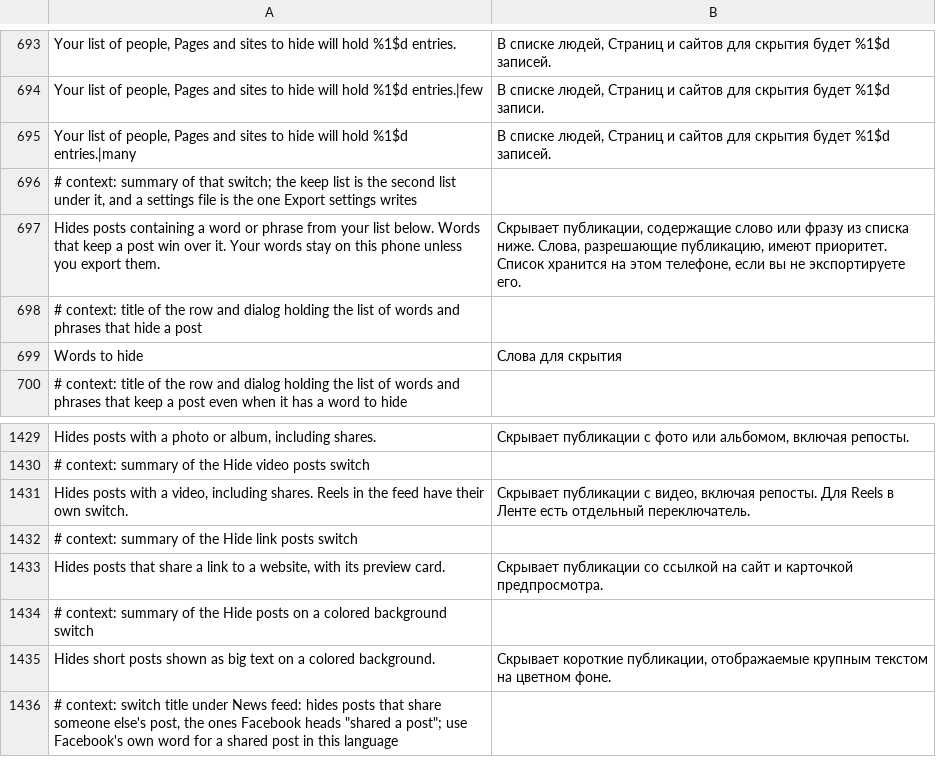
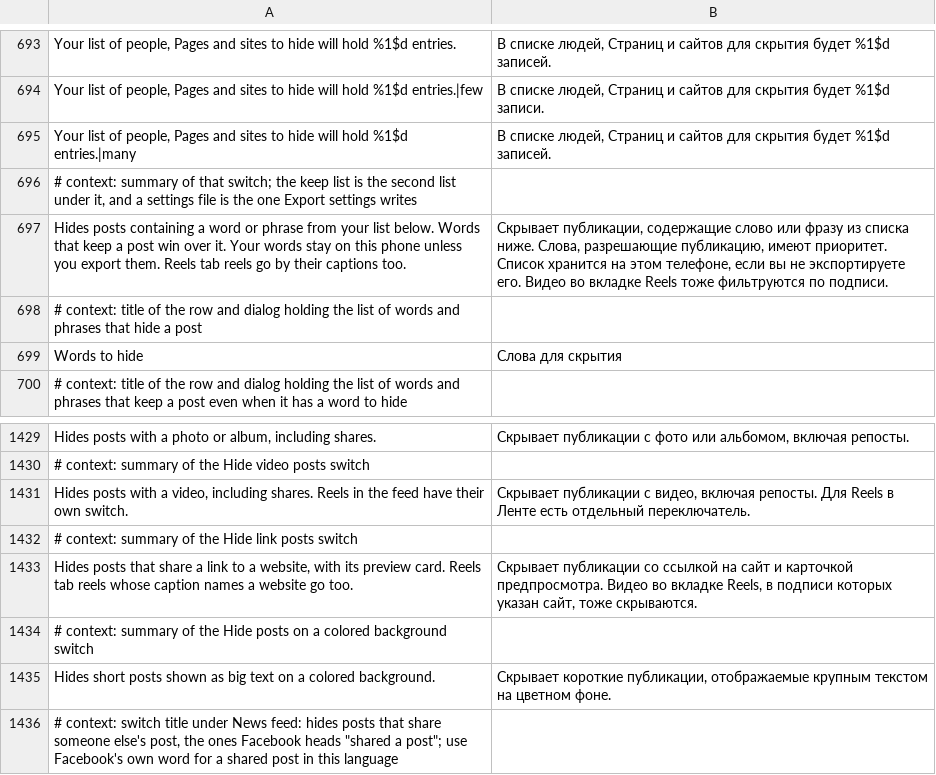
Before and after one commit to SysAdminDoc/HushFacebook, a TSV file: extensions/shared/library/src/main/l10n/ru.tsv, drawn as a sheet; only a part is shown, gaps mark what is left out.

Commit message:
feat(reels): run the word and link filters on the Reels tab
Hide posts with words you choose and Hide link posts only judged News feed
posts, so drama reels whose captions end in "Watch More: https://..." kept
coming on the Reels tab. The tab's page and section filters already run Hide
posts in other languages on each reel's caption story, so the word lists and
the link rule now run there too, read the way a feed post is read: the word
lists judge the caption's words (a keep phrase still wins), and the link rule
takes a reel whose story shares a website or whose caption holds a web
address off Facebook. A reel with no story or caption, or one that can't be
read, stays and is counted under why. Both reuse the News feed switches, and
their summaries now say they cover the Reels tab.

Refs #458

```diff
--- a/extensions/shared/library/src/main/l10n/ru.tsv
+++ b/extensions/shared/library/src/main/l10n/ru.tsv
@@ -696,3 +696,3 @@ Your list of people, Pages and sites to hide will hold %1$d entries.|many	В с
 # context: summary of that switch; the keep list is the second list under it, and a settings file is the one Export settings writes
-Hides posts containing a word or phrase from your list below. Words that keep a post win over it. Your words stay on this phone unless you export them.	Скрывает публикации, содержащие слово или фразу из списка ниже. Слова, разрешающие публикацию, имеют приоритет. Список хранится на этом телефоне, если вы не экспортируете его.
+Hides posts containing a word or phrase from your list below. Words that keep a post win over it. Your words stay on this phone unless you export them. Reels tab reels go by their captions too.	Скрывает публикации, содержащие слово или фразу из списка ниже. Слова, разрешающие публикацию, имеют приоритет. Список хранится на этом телефоне, если вы не экспортируете его. Видео во вкладке Reels тоже фильтруются по подписи.
 # context: title of the row and dialog holding the list of words and phrases that hide a post
@@ -1432,3 +1432,3 @@ Hides posts with a video, including shares. Reels in the feed have their own swi
 # context: summary of the Hide link posts switch
-Hides posts that share a link to a website, with its preview card.	Скрывает публикации со ссылкой на сайт и карточкой предпросмотра.
+Hides posts that share a link to a website, with its preview card. Reels tab reels whose caption names a website go too.	Скрывает публикации со ссылкой на сайт и карточкой предпросмотра. Видео во вкладке Reels, в подписи которых указан сайт, тоже скрываются.
 # context: summary of the Hide posts on a colored background switch
```
Also changed, not shown: extensions/shared/library/src/main/l10n/de.tsv, extensions/shared/library/src/main/l10n/es.tsv, 25 other files.
